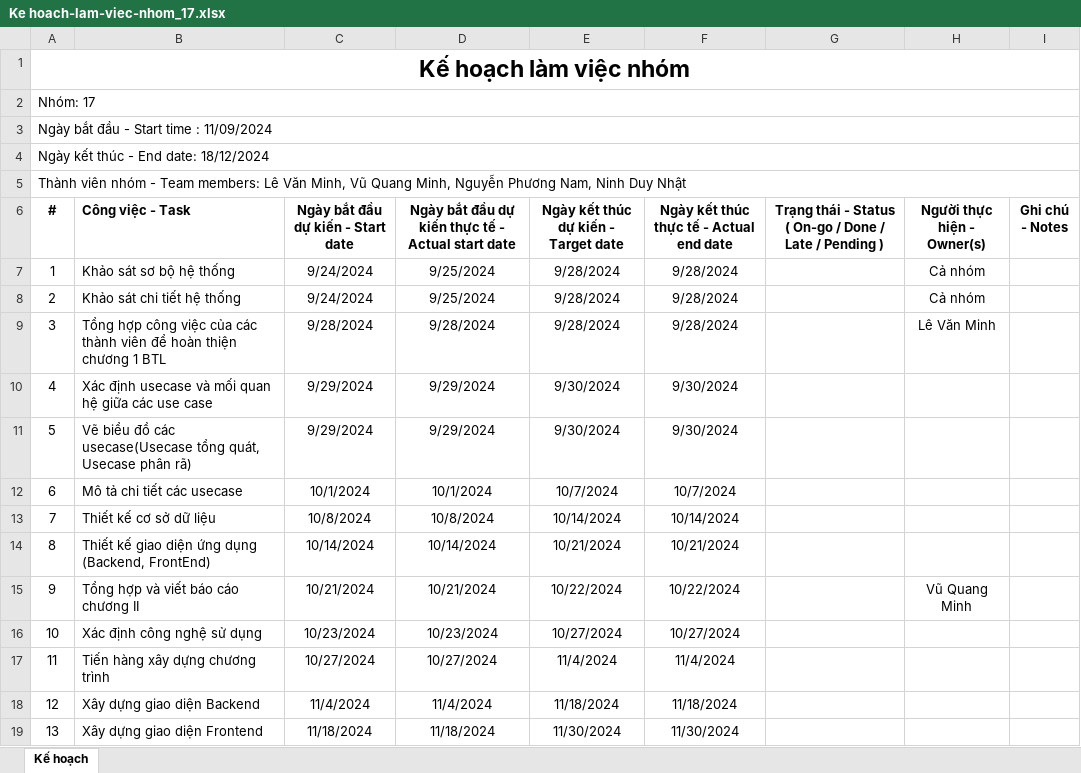
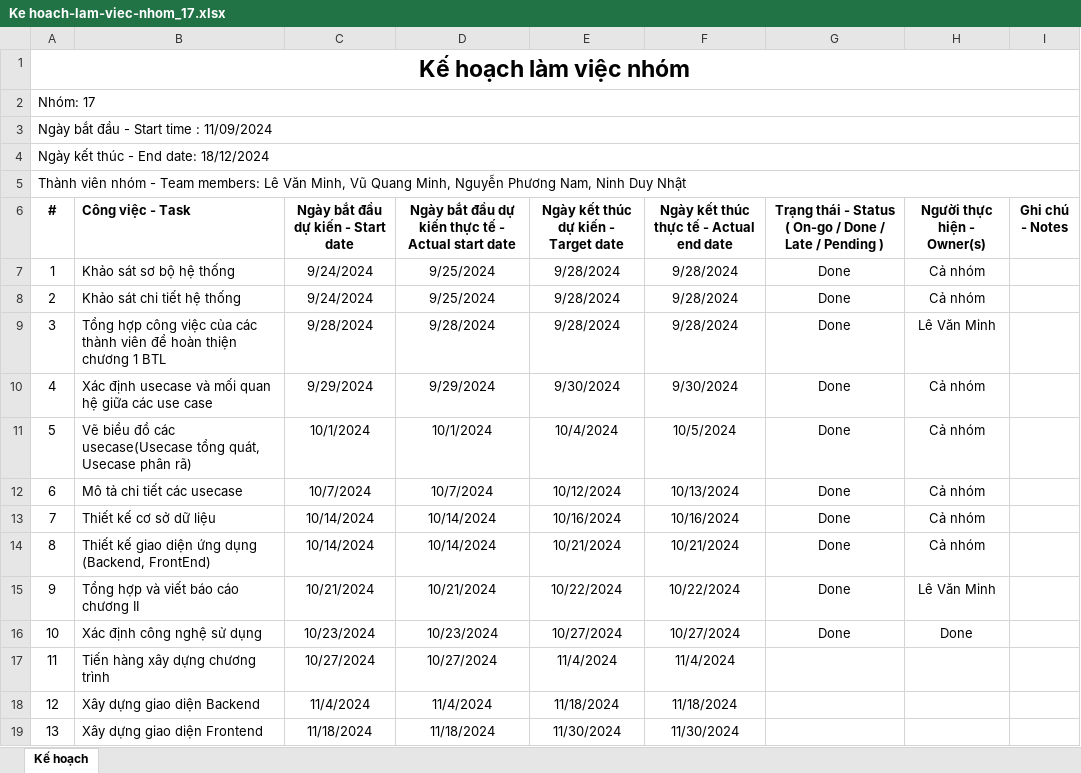
Before and after one commit to namn310/WebPet, an Excel workbook: FILEBAOCAO/Ke hoach-lam-viec-nhom_17.xlsx, sheet Kế hoạch, drawn as a sheet; only a part is shown; values as stored, in another font and other column widths than the file's, no borders; the diff names each change by its address in the sheet, - before the commit and + after, or states it on an @@ line.

Commit message:
Tuần 7
Tuần 7

```diff
--- a/FILEBAOCAO/Ke hoach-lam-viec-nhom_17.xlsx (sheet Kế hoạch)
+++ b/FILEBAOCAO/Ke hoach-lam-viec-nhom_17.xlsx (sheet Kế hoạch)
-G7:G16: (empty)
+G7:G16: Done
-H10:H14 (Người thực hiện - Owner(s)): (empty)
+H10:H14 (Người thực hiện - Owner(s)): Cả nhóm
-C11: 9/29/2024
+C11: 10/1/2024
-D11: 9/29/2024
+D11: 10/1/2024
-E11: 9/30/2024
+E11: 10/4/2024
-F11: 9/30/2024
+F11: 10/5/2024
-C12: 10/1/2024
+C12: 10/7/2024
-D12: 10/1/2024
+D12: 10/7/2024
-E12: 10/7/2024
+E12: 10/12/2024
-F12: 10/7/2024
+F12: 10/13/2024
-C13: 10/8/2024
+C13: 10/14/2024
-D13: 10/8/2024
+D13: 10/14/2024
-E13: 10/14/2024
+E13: 10/16/2024
-F13: 10/14/2024
+F13: 10/16/2024
-H15 (Người thực hiện - Owner(s)): Vũ Quang Minh
+H15 (Người thực hiện - Owner(s)): Lê Văn Minh
-H16 (Người thực hiện - Owner(s)): (empty)
+H16 (Người thực hiện - Owner(s)): Done
```
